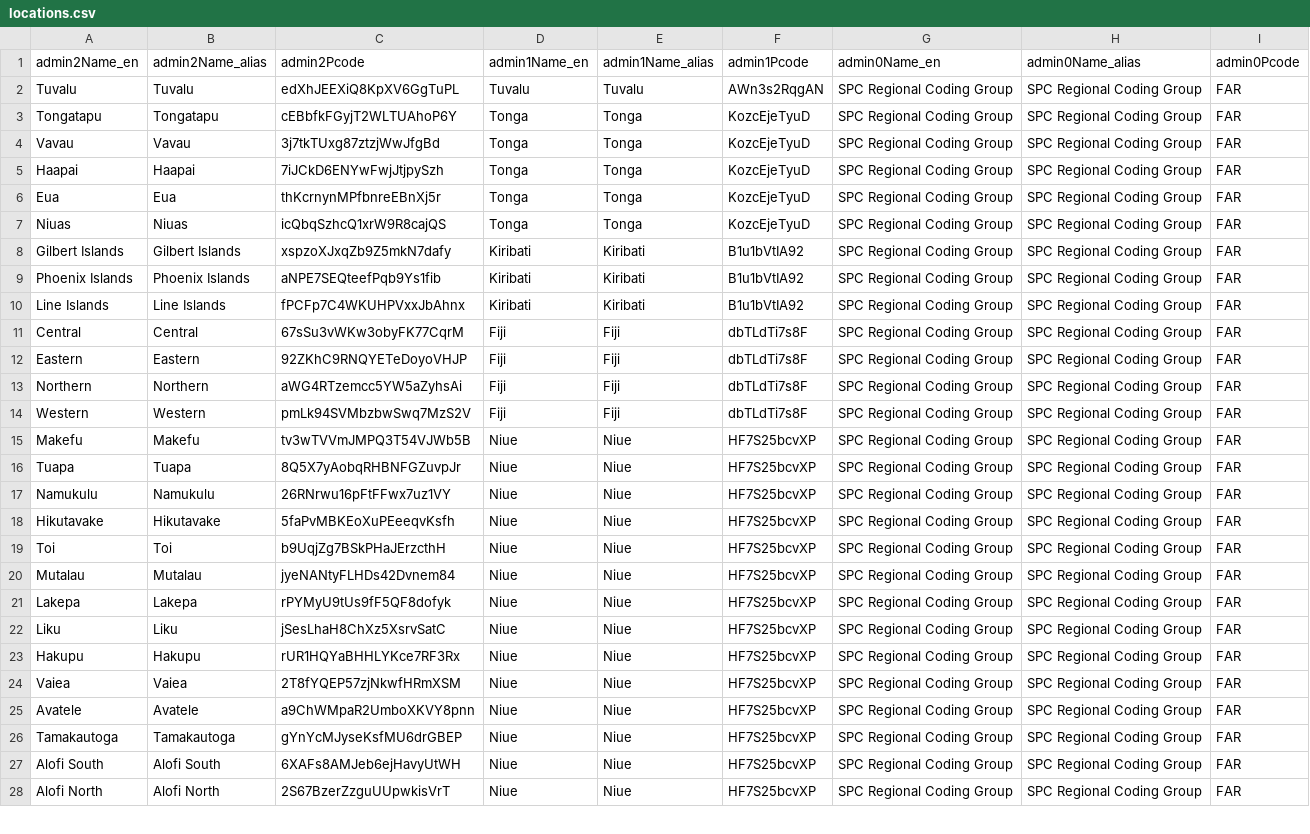
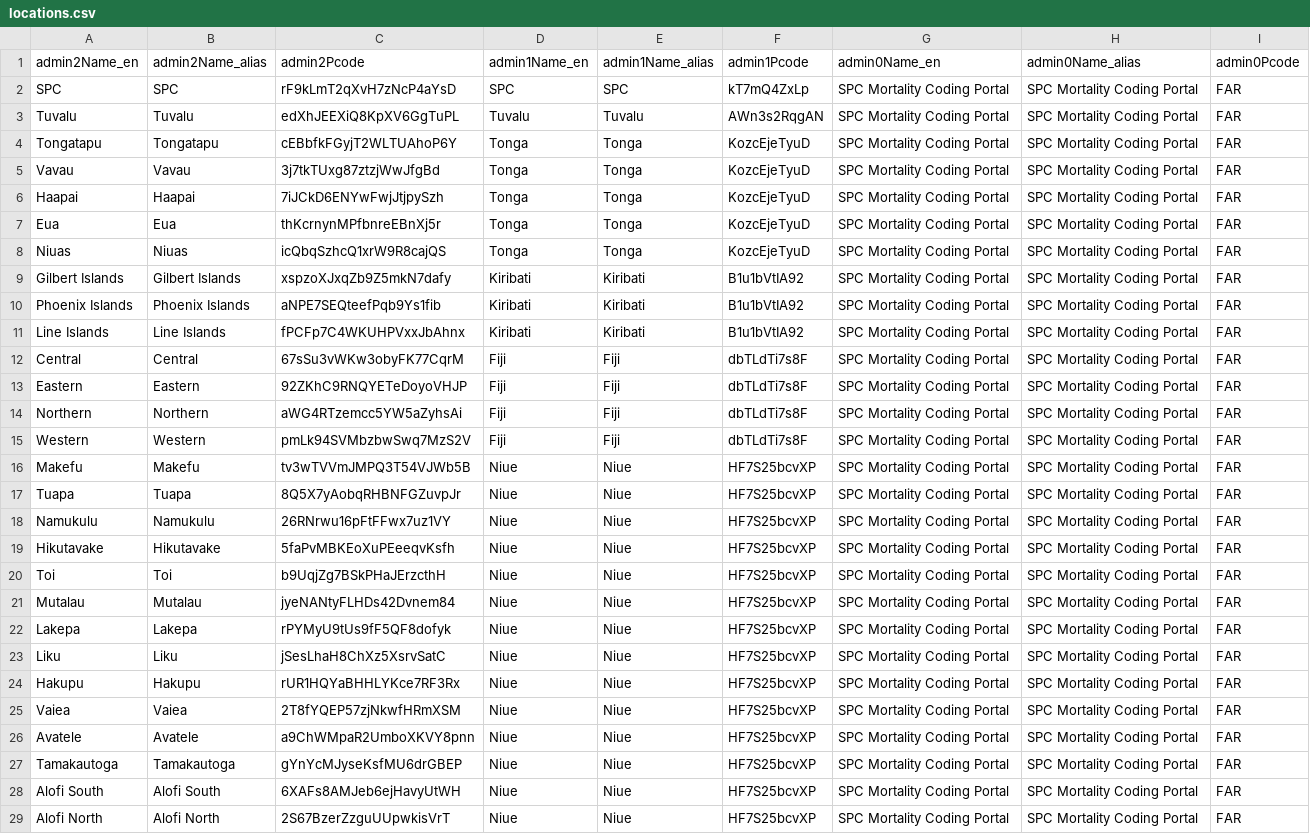
Before and after one commit to opencrvs/spc-cod-portal, a CSV file: src/data-seeding/locations/source/locations.csv, drawn as a sheet; only a part is shown; addresses are those after the commit; the diff covers the shown part only; the diff names each change by its address in the sheet, - before the commit and + after, or states it on an @@ line.

```diff
--- a/src/data-seeding/locations/source/locations.csv
+++ b/src/data-seeding/locations/source/locations.csv
+row 2: SPC | SPC | rF9kLmT2qXvH7zNcP4aYsD | SPC | SPC | kT7mQ4ZxLp | SPC Mortality Coding Portal | SPC Mortality Coding Portal | FAR
-G3:G29: SPC Regional Coding Group
+G3:G29: SPC Mortality Coding Portal
-H3:H29: SPC Regional Coding Group
+H3:H29: SPC Mortality Coding Portal
```
Also changed, not shown: 34 edited cells elsewhere in this file, src/data-seeding/locations/source/crvs-facilities.csv, src/data-seeding/locations/source/statistics.csv, 9 other files.
